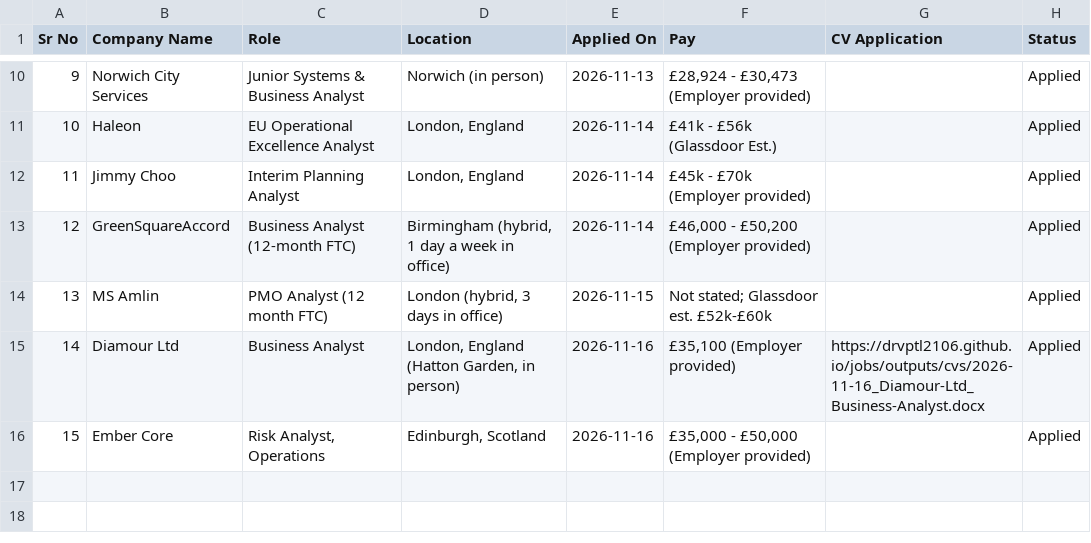
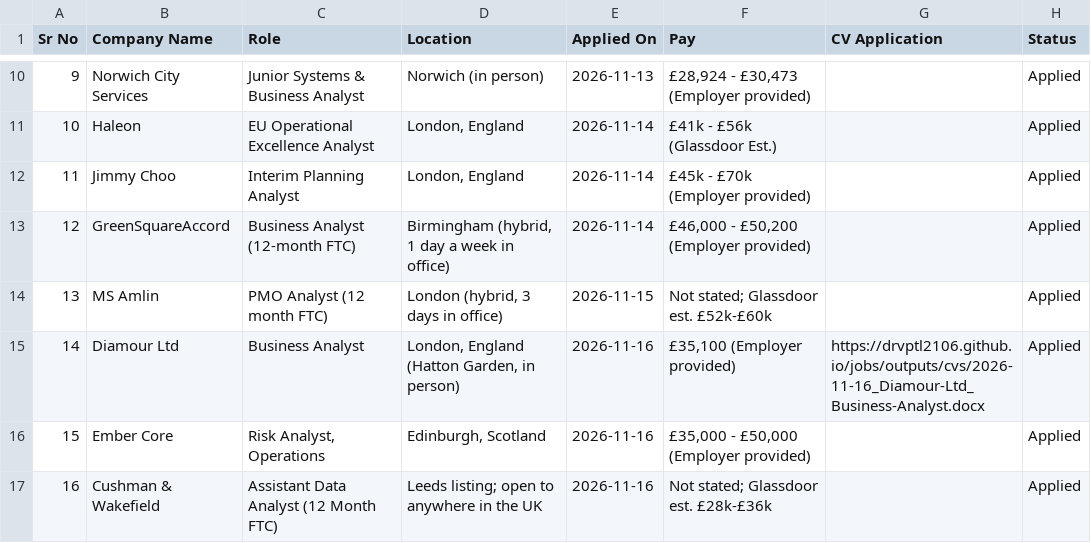
Before and after one commit to Drvptl2106/jobs, a CSV file: data/applied.csv, drawn as a sheet; only a part is shown, gaps mark what is left out; the diff names each change by its address in the sheet, - before the commit and + after, or states it on an @@ line.

```diff
--- a/data/applied.csv
+++ b/data/applied.csv
+row 17: 16 | Cushman & Wakefield | Assistant Data Analyst (12 Month FTC) | Leeds listing; open to anywhere in the UK | 2026-11-16 | Not stated; Glassdoor est. £28k-£36k |  | Applied
```
Also changed, not shown: data/jobs.csv, 1 other file.
